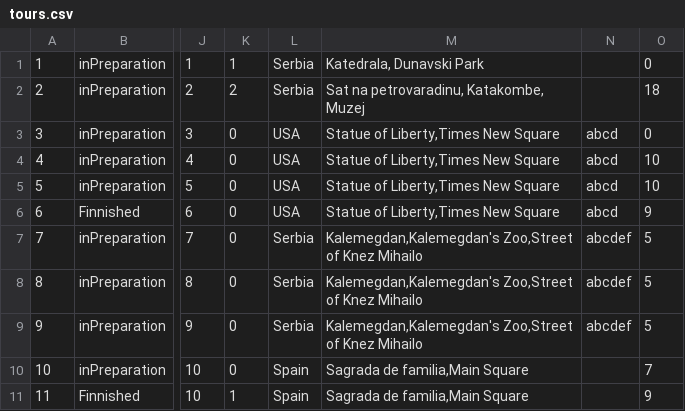
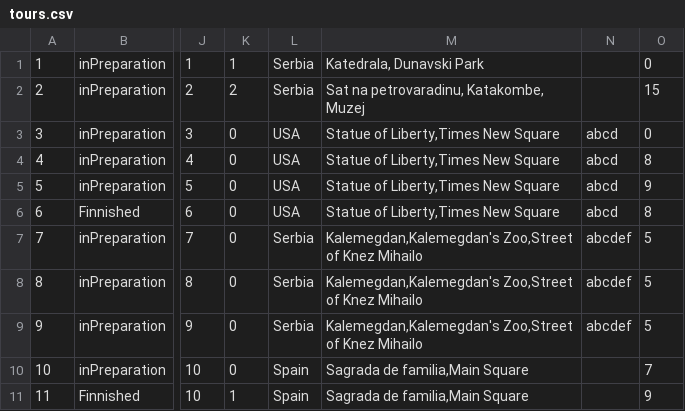
Before and after one commit to katarinap02/booking-application, a CSV file: Resources/Data/tours.csv, drawn as a sheet; only a part is shown, gaps mark what is left out; the diff names each change by its address in the sheet, - before the commit and + after, or states it on an @@ line.

```diff
--- a/Resources/Data/tours.csv
+++ b/Resources/Data/tours.csv
-O2: 18
+O2: 15
-O4: 10
+O4: 8
-O5: 10
+O5: 9
-O6: 9
+O6: 8
```
Also changed, not shown: 19 other files.
